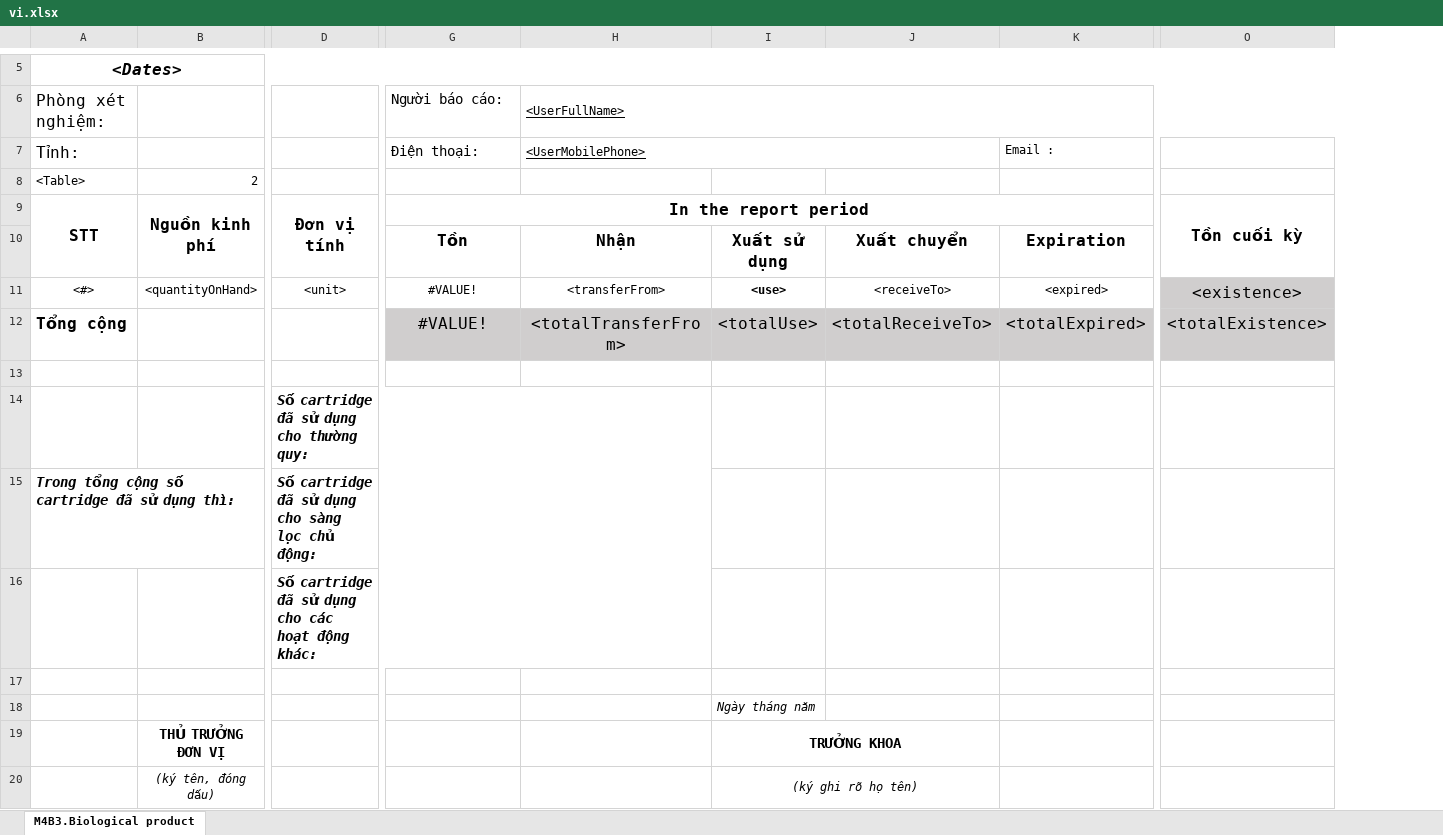
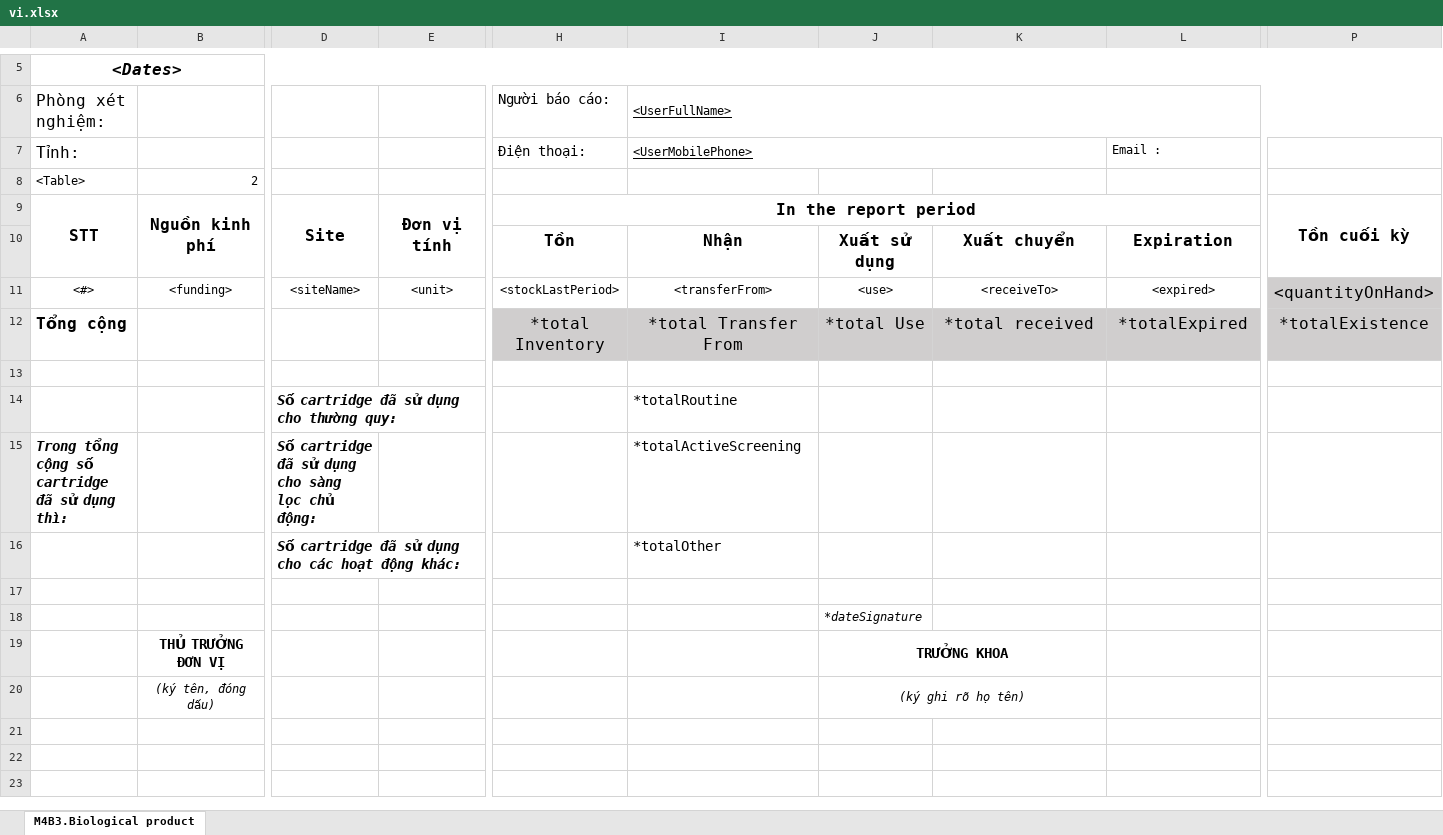
Before and after one commit to RahatSaqib/aspect, an Excel workbook: api/templates/geneXpert_M4B3_biological_products/vi.xlsx, sheet M4B3.Biological product, drawn as a sheet; only a part is shown, gaps mark what is left out; values as stored, in another font and other column widths than the file's, no borders; removed rows and columns are numbered as before the commit, all else as after; rows hold the shown columns only; the diff covers the shown part only; the diff names each change by its address in the sheet, - before the commit and + after, or states it on an @@ line.

Commit message:
[feat/ASP-2692-Vietnam-Report-M4B3] working, fix excel.js

```diff
--- a/api/templates/geneXpert_M4B3_biological_products/vi.xlsx (sheet M4B3.Biological product)
+++ b/api/templates/geneXpert_M4B3_biological_products/vi.xlsx (sheet M4B3.Biological product)
+column D, rows 9-11: Site |  | <siteName>; row 15: Số cartridge đã sử dụng cho sàng lọc chủ động:
-B11: <quantityOnHand>
+B11: <funding>
-H11 (Người báo cáo:): #VALUE!
+H11 (Người báo cáo:): <stockLastPeriod>
-J11 bold: on
+J11 bold: off
-P11: <existence>
+P11: <quantityOnHand>
-H12 (Người báo cáo:): #VALUE!
+H12 (Người báo cáo:): *total Inventory
-I12 (<UserFullName>): <totalTransferFrom>
+I12 (<UserFullName>): *total Transfer From
-J12: <totalUse>
+J12: *total Use
-K12: <totalReceiveTo>
+K12: *total received
-L12: <totalExpired>
+L12: *totalExpired
-P12: <totalExistence>
+P12: *totalExistence
-row 14:  |  | Số cartridge đã sử dụng cho thường quy:
+row 14:  |  | Số cartridge đã sử dụng cho thường quy: |  |  | *totalRoutine
-E15: Số cartridge đã sử dụng cho sàng lọc chủ động:
+E15: (empty)
-D15:H15 merged
-I15 (<UserFullName>): (empty)
+I15 (<UserFullName>): *totalActiveScreening
-row 16:  |  | Số cartridge đã sử dụng cho các hoạt động khác:
+row 16:  |  | Số cartridge đã sử dụng cho các hoạt động khác: |  |  | *totalOther
-J18: Ngày tháng năm
+J18: *dateSignature
```
Also changed, not shown: 3 edited cells elsewhere in this sheet, api/templates/geneXpert_M4B3_biological_products/en.xlsx, 5 other files.
